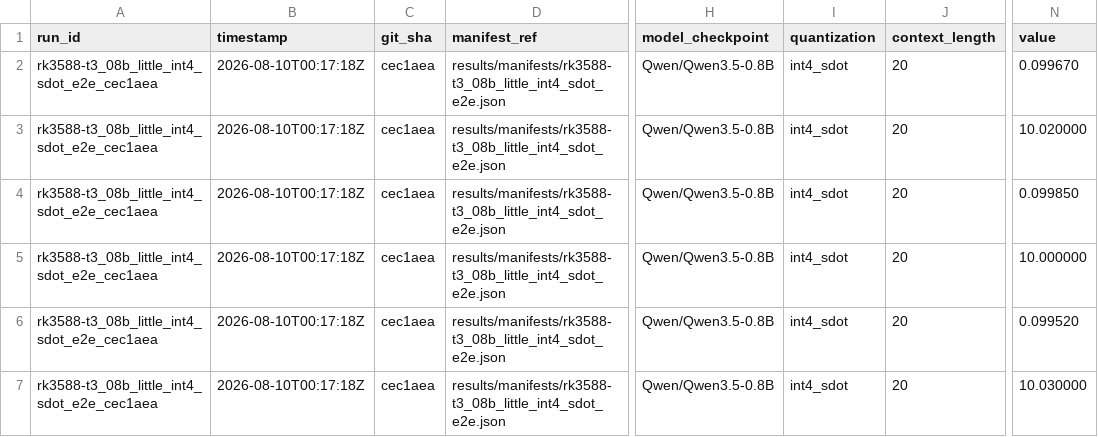
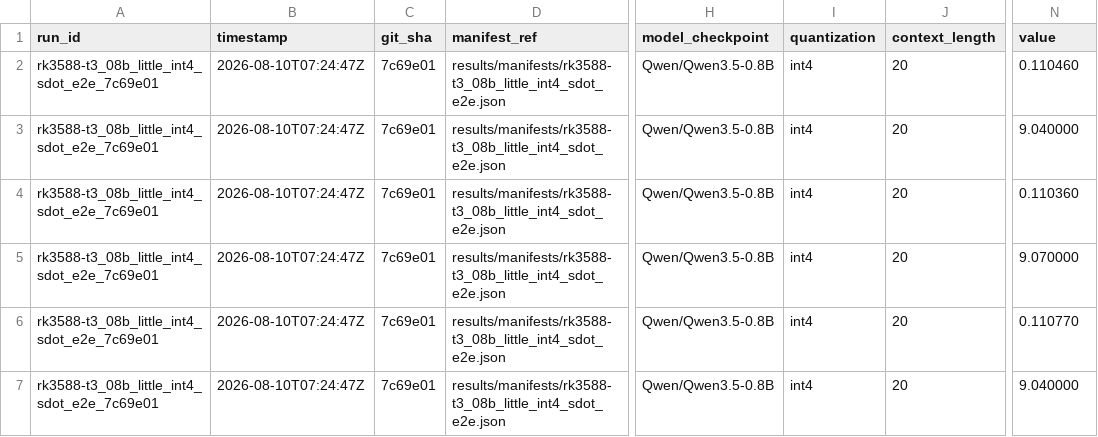
Before and after one commit to alexcasper/OrionsBelt, a CSV file: results/raw/rk3588-t3_08b_little_int4_sdot_e2e_schema.csv, drawn as a sheet; only a part is shown, gaps mark what is left out; the diff names each change by its address in the sheet, - before the commit and + after, or states it on an @@ line.

Commit message:
t3: re-run little-cluster SDOT e2e at clean HEAD — fix dirty provenance (4 variants)
All 4 t3 little-cluster SDOT e2e manifests were dirty=true (cec1aea/7d36dd1).
Big-cluster SDOT was already fixed (commit e718490). This completes the fix
for all 8 t3 SDOT e2e variants.

Re-ran at clean HEAD 7c69e01, governor=performance, taskset -c 0-3,
3 runs x 20 tokens each:

  4B INT4+SDOT little:  1.25 → 1.14 tok/s  (-8.8%, within fleet variance)
  4B INT8+SDOT little:  1.28 → 1.28 tok/s  (exact match)
  0.8B INT4+SDOT little: 10.02 → 9.05 tok/s (-9.7%, within fleet variance)
  0.8B INT8+SDOT little: 9.44 → 9.36 tok/s  (-0.6%)

INT4 delta consistent with big-cluster pattern (commit e718490): dirty tree
had uncommitted optimizations. INT8 is reproducible across dirty/clean.
Thermal delta +1°C. e2e_fleet_comparison.md regenerated.

```diff
--- a/results/raw/rk3588-t3_08b_little_int4_sdot_e2e_schema.csv
+++ b/results/raw/rk3588-t3_08b_little_int4_sdot_e2e_schema.csv
-A2:A7 (run_id): rk3588-t3_08b_little_int4_sdot_e2e_cec1aea
+A2:A7 (run_id): rk3588-t3_08b_little_int4_sdot_e2e_7c69e01
-B2:B7 (timestamp): 2026-08-10T00:17:18Z
+B2:B7 (timestamp): 2026-08-10T07:24:47Z
-C2:C7 (git_sha): cec1aea
+C2:C7 (git_sha): 7c69e01
-I2:I7 (quantization): int4_sdot
+I2:I7 (quantization): int4
-N2 (value): 0.099670
+N2 (value): 0.110460
-N3 (value): 10.020000
+N3 (value): 9.040000
-N4 (value): 0.099850
+N4 (value): 0.110360
-N5 (value): 10.000000
+N5 (value): 9.070000
-N6 (value): 0.099520
+N6 (value): 0.110770
-N7 (value): 10.030000
+N7 (value): 9.040000
```
Also changed, not shown: results/raw/rk3588-t3_08b_little_int4_sdot_e2e_raw.csv, results/raw/rk3588-t3_08b_little_int8_sdot_e2e_raw.csv, 10 other files.
